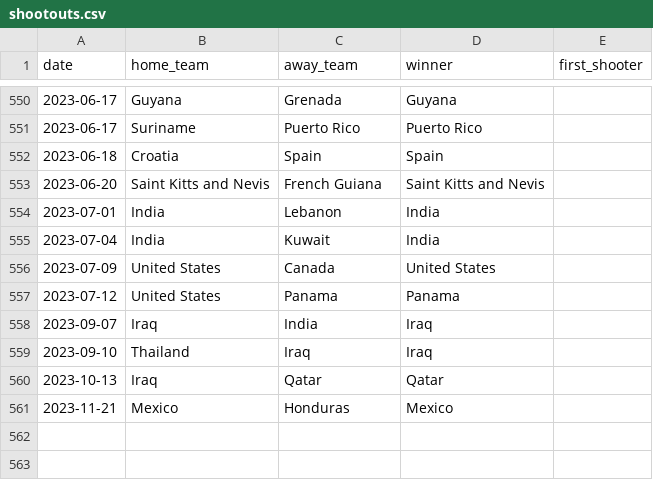
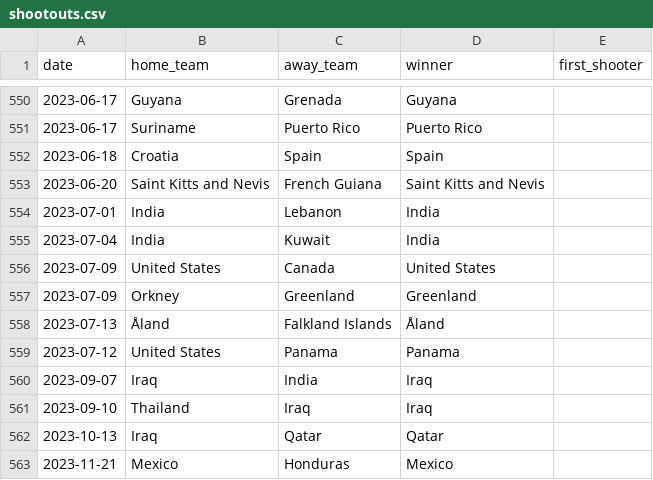
Before and after one commit to martj42/international_results, a CSV file: shootouts.csv, drawn as a sheet; only a part is shown, gaps mark what is left out.

```diff
--- a/shootouts.csv
+++ b/shootouts.csv
@@ -556,2 +556,4 @@ date,home_team,away_team,winner,first_shooter
 2023-07-09,United States,Canada,United States,
+2023-07-09,Orkney,Greenland,Greenland,
+2023-07-13,Åland,Falkland Islands,Åland,
 2023-07-12,United States,Panama,Panama,
```
Also changed, not shown: 2 other files.
